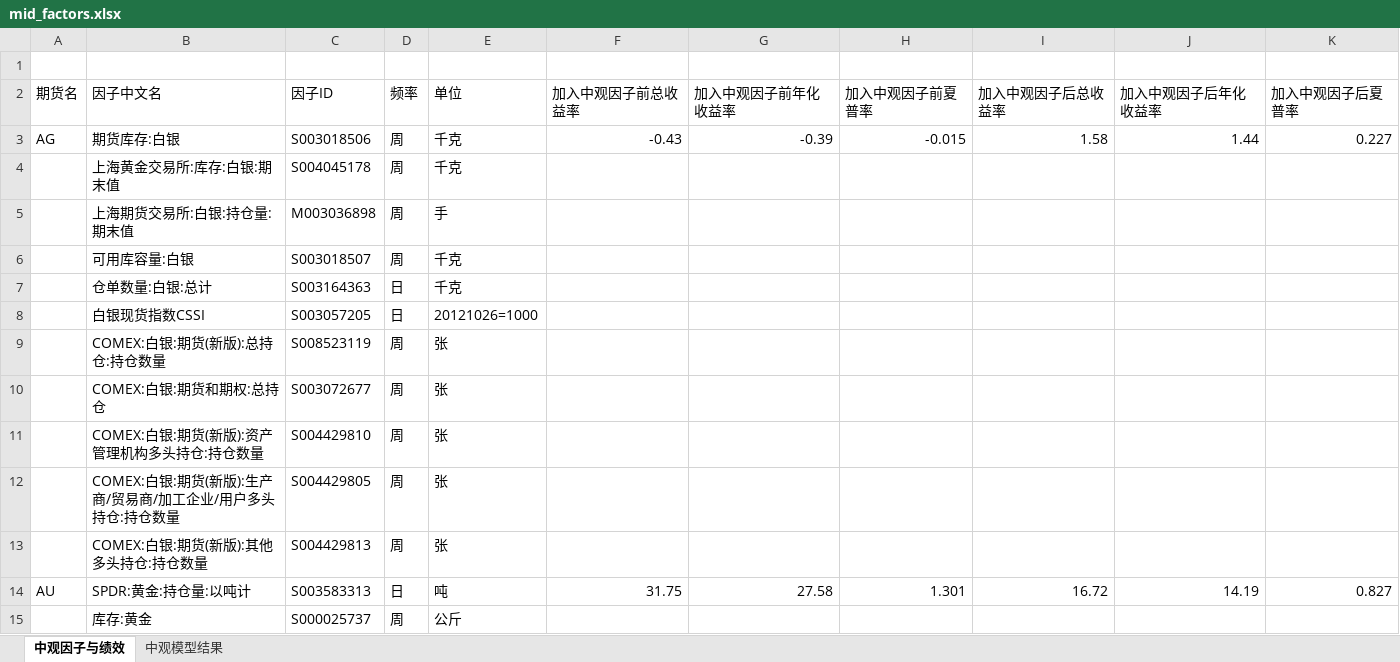
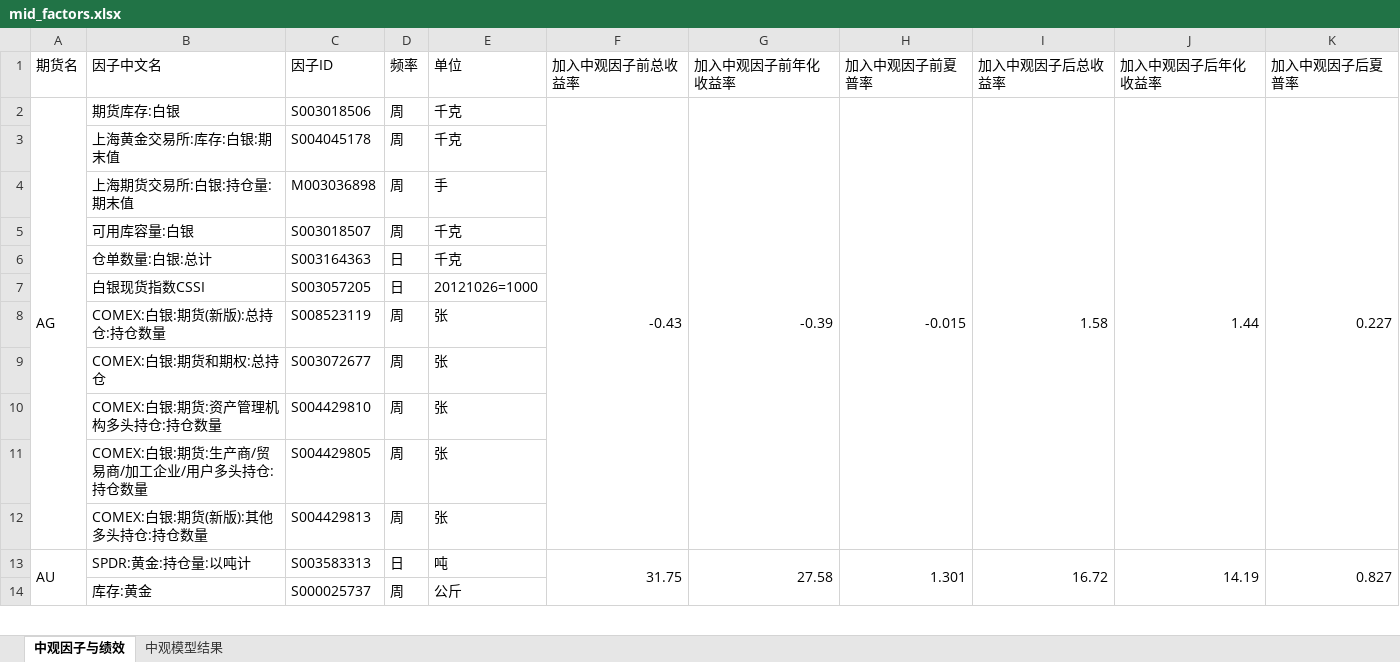
Before and after one commit to Zhouua/CTA, an Excel workbook: docs/mid_factors.xlsx, sheet 中观因子与绩效, drawn as a sheet; only a part is shown; values as stored, in another font and other column widths than the file's, no cell formats; removed rows and columns are numbered as before the commit, all else as after; the diff covers the shown part only; the diff names each change by its address in the sheet, - before the commit and + after, or states it on an @@ line.

```diff
--- a/docs/mid_factors.xlsx (sheet 中观因子与绩效)
+++ b/docs/mid_factors.xlsx (sheet 中观因子与绩效)
-row 1: (empty)
+A2:A12 merged
+F2:F12 merged
+G2:G12 merged
+H2:H12 merged
+I2:I12 merged
+J2:J12 merged
+K2:K12 merged
-B10 (因子中文名): COMEX:白银:期货(新版):资产管理机构多头持仓:持仓数量
+B10 (因子中文名): COMEX:白银:期货:资产管理机构多头持仓:持仓数量
-B11 (因子中文名): COMEX:白银:期货(新版):生产商/贸易商/加工企业/用户多头持仓:持仓数量
+B11 (因子中文名): COMEX:白银:期货:生产商/贸易商/加工企业/用户多头持仓:持仓数量
+A13:A20 merged
+F13:F20 merged
+G13:G20 merged
+H13:H20 merged
+I13:I20 merged
+J13:J20 merged
+K13:K20 merged
```
Also changed, not shown: merged cells elsewhere in this sheet, sheet 中观模型结果, cell formats, 16 other files.
